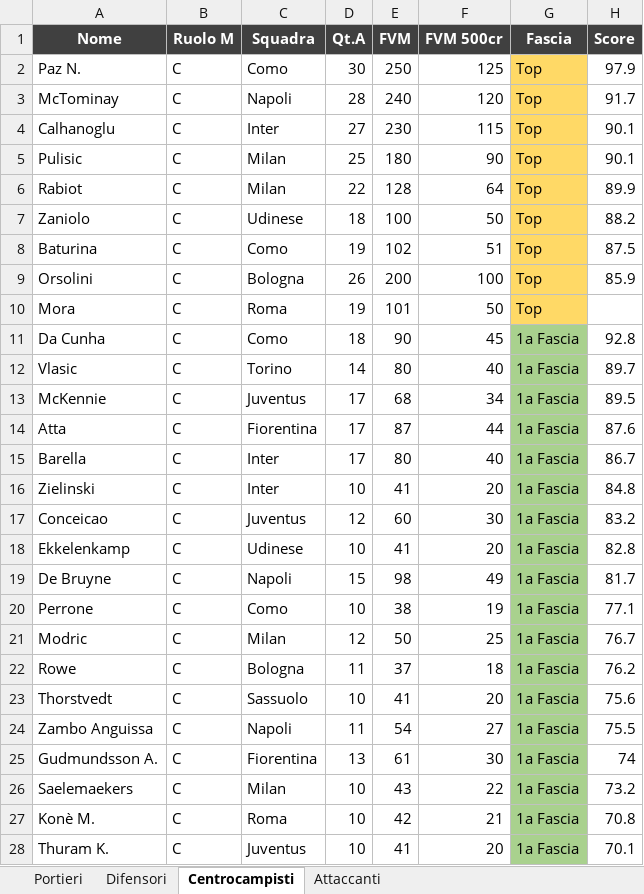
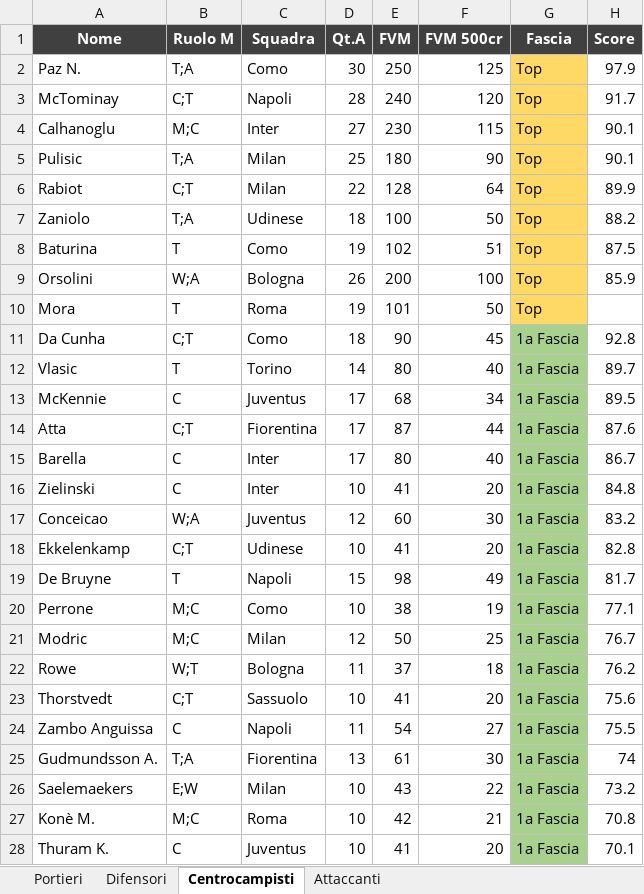
Before and after one commit to danielebaldo/fantaden, an Excel workbook: export/lista_asta.xlsx, sheet Centrocampisti, drawn as a sheet; only a part is shown; values as stored, in another font and other column widths than the file's, no borders; the diff covers the shown part only; the diff names each change by its address in the sheet, - before the commit and + after, or states it on an @@ line.

```diff
--- a/export/lista_asta.xlsx (sheet Centrocampisti)
+++ b/export/lista_asta.xlsx (sheet Centrocampisti)
-B2 (Ruolo M): C
+B2 (Ruolo M): T;A
-B3 (Ruolo M): C
+B3 (Ruolo M): C;T
-B4 (Ruolo M): C
+B4 (Ruolo M): M;C
-B5 (Ruolo M): C
+B5 (Ruolo M): T;A
-B6 (Ruolo M): C
+B6 (Ruolo M): C;T
-B7 (Ruolo M): C
+B7 (Ruolo M): T;A
-B8 (Ruolo M): C
+B8 (Ruolo M): T
-B9 (Ruolo M): C
+B9 (Ruolo M): W;A
-B10 (Ruolo M): C
+B10 (Ruolo M): T
-B11 (Ruolo M): C
+B11 (Ruolo M): C;T
-B12 (Ruolo M): C
+B12 (Ruolo M): T
-B14 (Ruolo M): C
+B14 (Ruolo M): C;T
-B17 (Ruolo M): C
+B17 (Ruolo M): W;A
-B18 (Ruolo M): C
+B18 (Ruolo M): C;T
-B19 (Ruolo M): C
+B19 (Ruolo M): T
-B20:B21 (Ruolo M): C
+B20:B21 (Ruolo M): M;C
-B22 (Ruolo M): C
+B22 (Ruolo M): W;T
-B23 (Ruolo M): C
+B23 (Ruolo M): C;T
-B25 (Ruolo M): C
+B25 (Ruolo M): T;A
-B26 (Ruolo M): C
+B26 (Ruolo M): E;W
-B27 (Ruolo M): C
+B27 (Ruolo M): M;C
```
Also changed, not shown: 136 edited cells elsewhere in this sheet, sheet Difensori, sheet Attaccanti, sheet Portieri, 3 other files.
